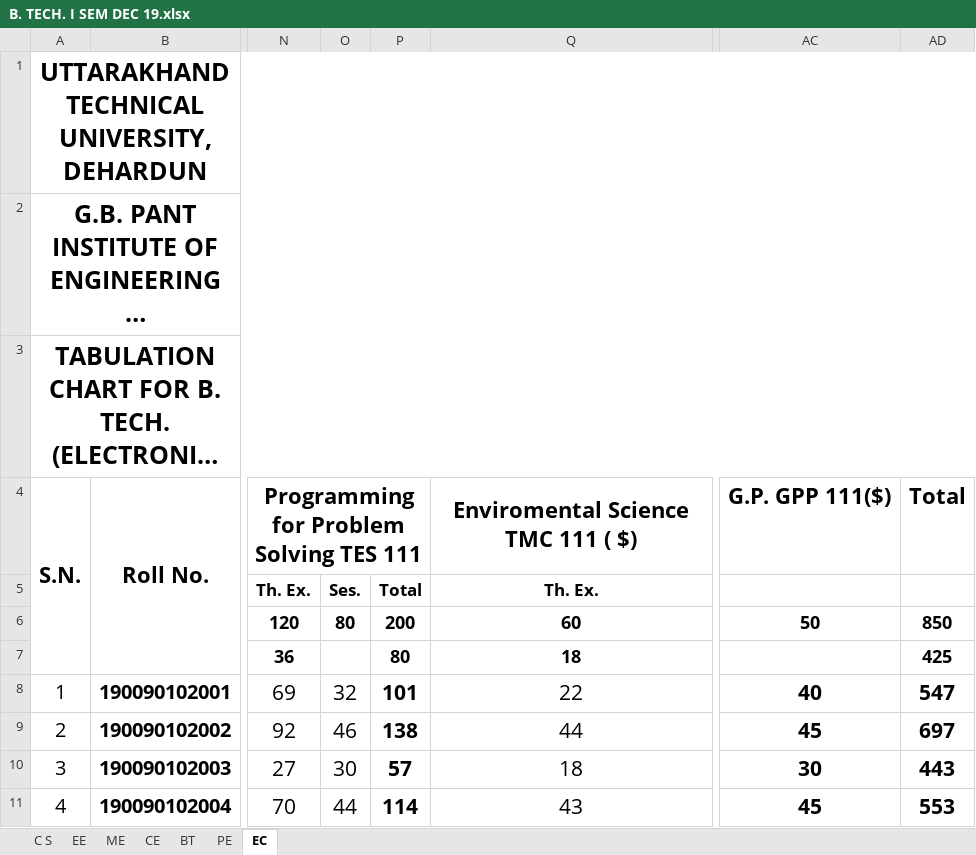
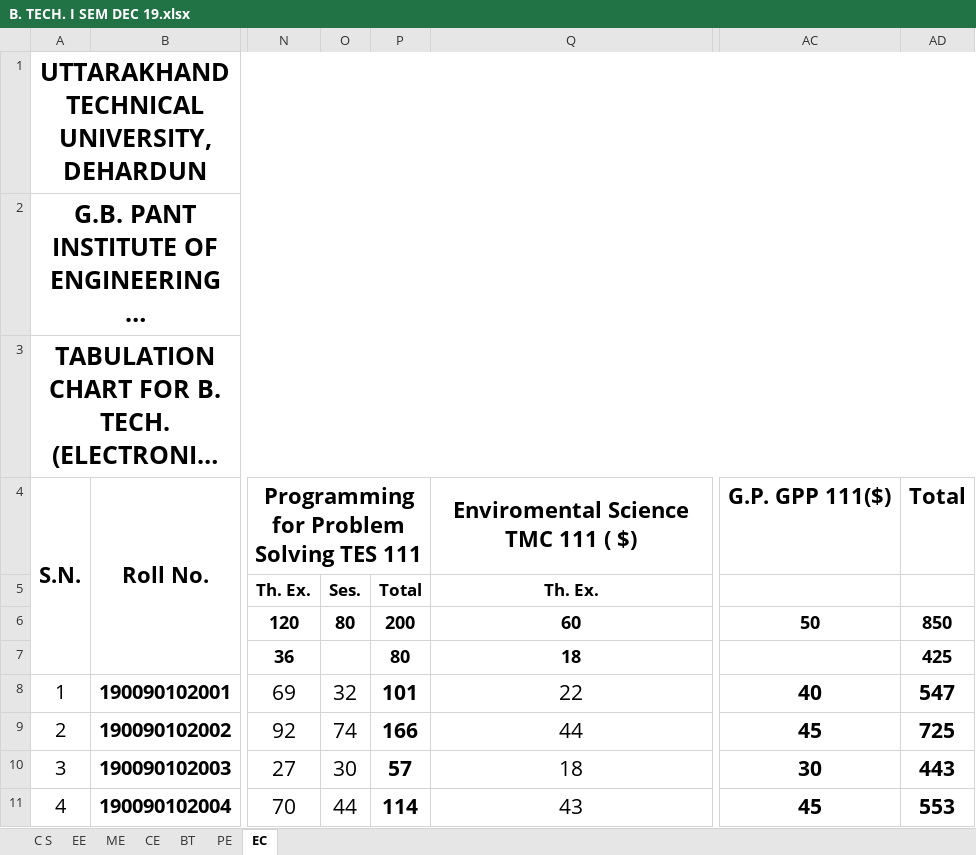
Before and after one commit to sakshi037/Academic19-23, an Excel workbook: public/dat/B. TECH. I SEM DEC 19.xlsx, sheet EC, drawn as a sheet; only a part is shown, gaps mark what is left out; long unchanged cells end in …; values as stored, in another font and other column widths than the file's, no borders; conditional formats not drawn; the diff names each change by its address in the sheet, - before the commit and + after, or states it on an @@ line.

```diff
--- a/public/dat/B. TECH. I SEM DEC 19.xlsx (sheet EC)
+++ b/public/dat/B. TECH. I SEM DEC 19.xlsx (sheet EC)
-O9: 46
+O9: 74
-P9: 138
+P9: 166
-AD9: 697
+AD9: 725
```
Also changed, not shown: charts or pictures, 1 other file.
